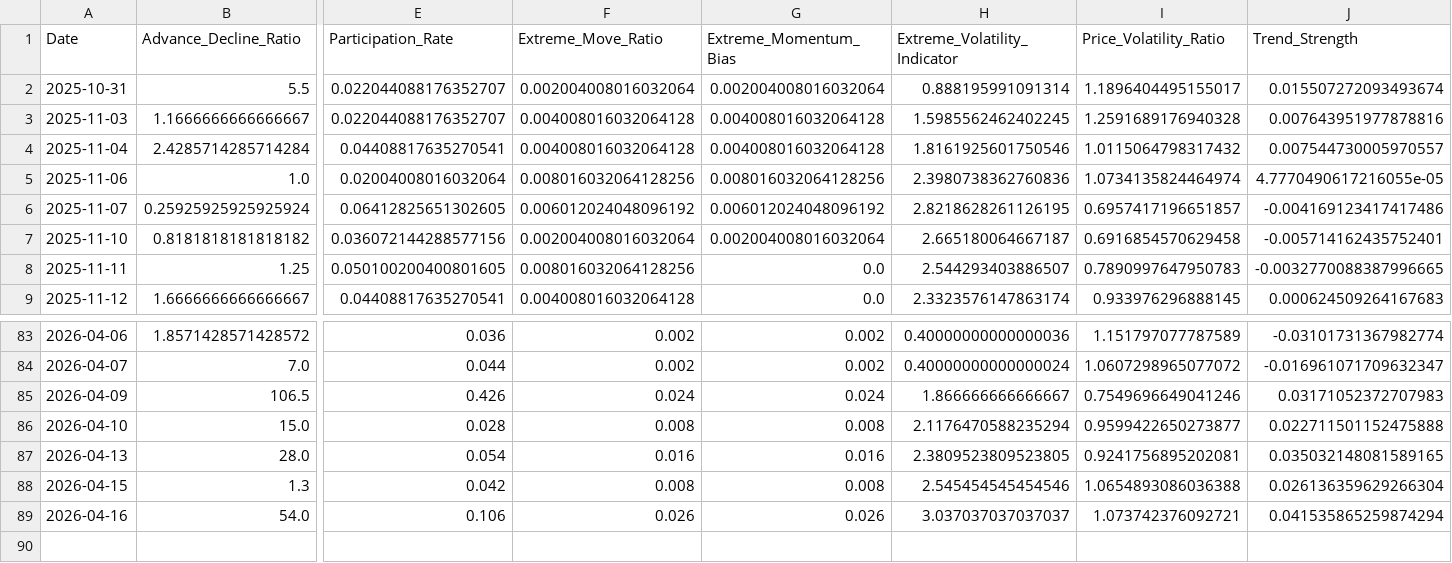
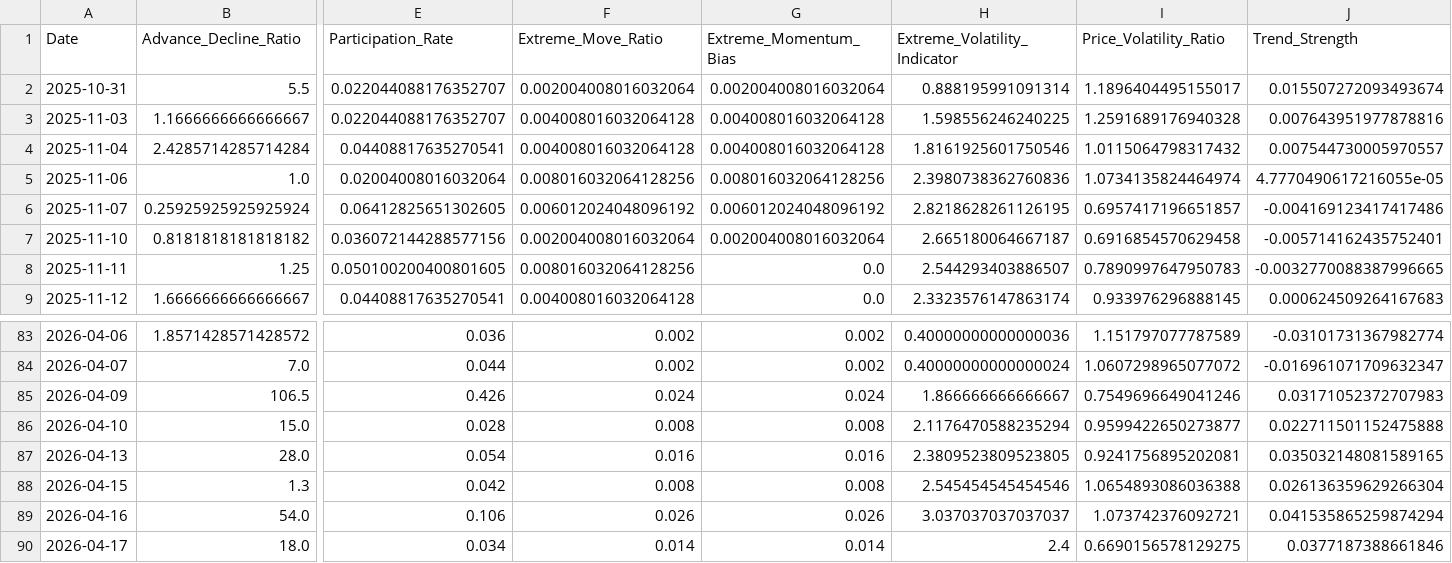
Before and after one commit to upendra-18/Multi-Regime-Market-State-Detection---Adaptive-Capital-Allocation-System, a CSV file: data/features.csv, drawn as a sheet; only a part is shown, gaps mark what is left out; rows hold the shown columns only; the diff names each change by its address in the sheet, - before the commit and + after, or states it on an @@ line.

```diff
--- a/data/features.csv
+++ b/data/features.csv
-H3 (Extreme_Volatility_Indicator): 1.5985562462402245
+H3 (Extreme_Volatility_Indicator): 1.598556246240225
+row 90: 2026-04-17 | 18.0 | 0.034 | 0.014 | 0.014 | 2.4 | 0.6690156578129275 | 0.0377187388661846
```
Also changed, not shown: data/daily_summary.csv, 1 other file.
